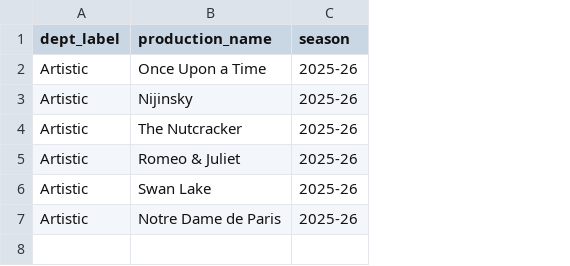
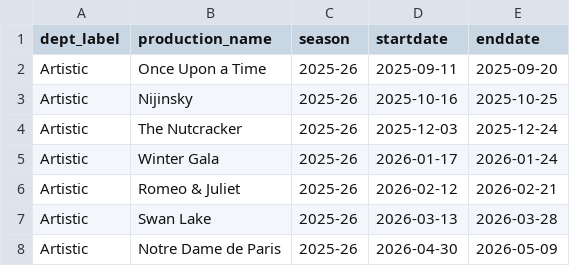
Before and after one commit to chrisrobingeorge-ai/scorecard, a CSV file: data/productions.csv, drawn as a sheet; addresses are those after the commit; the diff names each change by its address in the sheet, - before the commit and + after, or states it on an @@ line.

Commit message:
Update productions.csv

```diff
--- a/data/productions.csv
+++ b/data/productions.csv
+column D (startdate), rows 2-4: 2025-09-11 | 2025-10-16 | 2025-12-03; rows 6-8: 2026-02-12 | 2026-03-13 | 2026-04-30
+column E (enddate), rows 2-4: 2025-09-20 | 2025-10-25 | 2025-12-24; rows 6-8: 2026-02-21 | 2026-03-28 | 2026-05-09
+row 5: Artistic | Winter Gala | 2025-26 | 2026-01-17 | 2026-01-24
```
